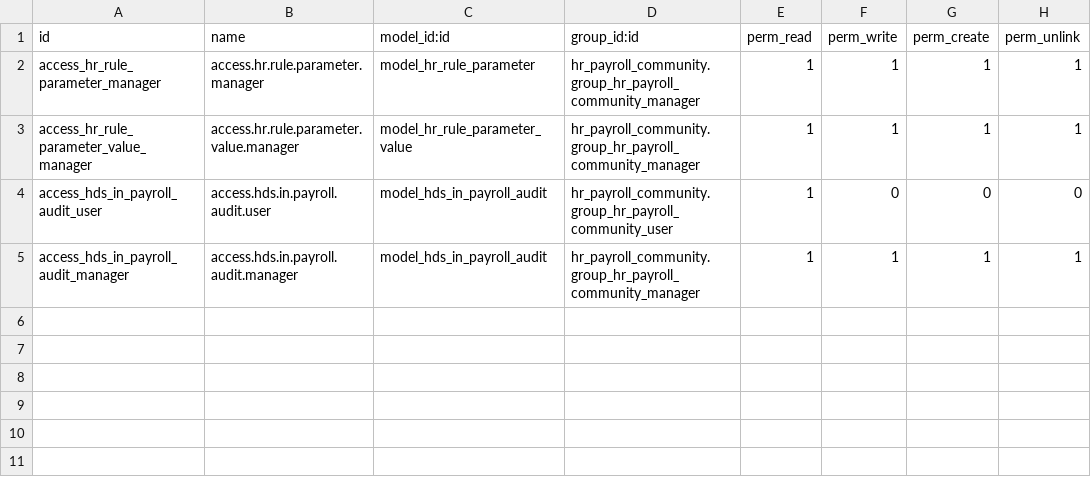
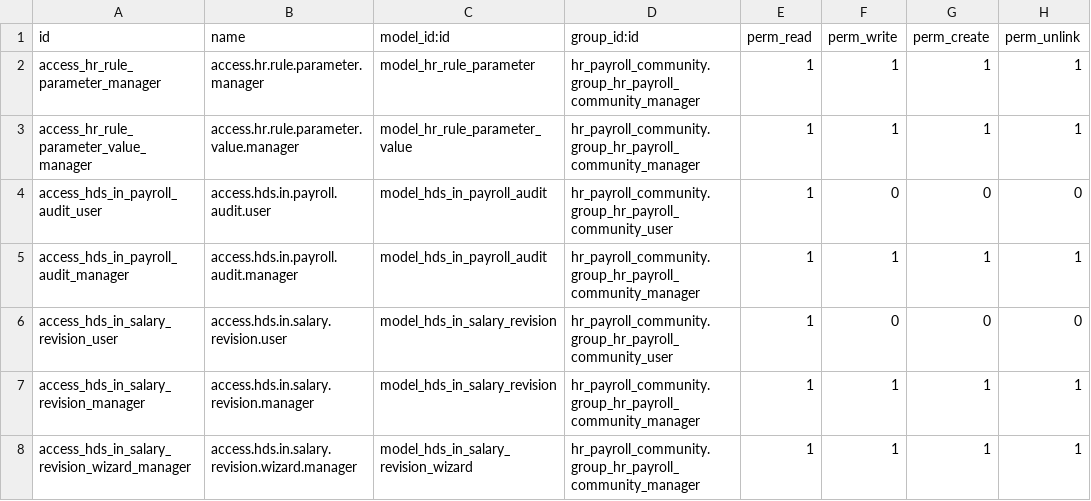
Before and after one commit to Hudsonsoftwares/HUD_HRMS, a CSV file: hudson_in_payroll/security/ir.model.access.csv, drawn as a sheet; the diff names each change by its address in the sheet, - before the commit and + after, or states it on an @@ line.

Commit message:
slalary revision implemnted

```diff
--- a/hudson_in_payroll/security/ir.model.access.csv
+++ b/hudson_in_payroll/security/ir.model.access.csv
+row 6: access_hds_in_salary_revision_user | access.hds.in.salary.revision.user | model_hds_in_salary_revision | hr_payroll_community.group_hr_payroll_community_user | 1 | 0 | 0 | 0
+row 7: access_hds_in_salary_revision_manager | access.hds.in.salary.revision.manager | model_hds_in_salary_revision | hr_payroll_community.group_hr_payroll_community_manager | 1 | 1 | 1 | 1
+row 8: access_hds_in_salary_revision_wizard_manager | access.hds.in.salary.revision.wizard.manager | model_hds_in_salary_revision_wizard | hr_payroll_community.group_hr_payroll_community_manager | 1 | 1 | 1 | 1
```
Also changed, not shown: 21 other files.
